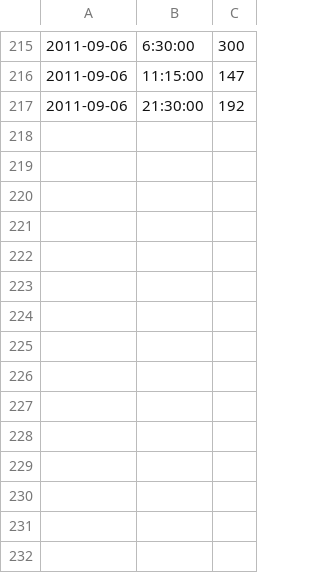
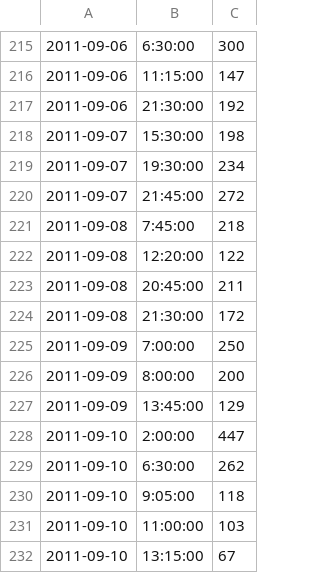
Before and after one commit to diminish7/glucotracker, a CSV file: assets/init.csv, drawn as a sheet; only a part is shown, gaps mark what is left out.

Commit message:
Updated init data
Prep for putting it on my phone

```diff
--- a/assets/init.csv
+++ b/assets/init.csv
@@ -217 +217,16 @@
 2011-09-06,21:30:00,192
+2011-09-07,15:30:00,198
+2011-09-07,19:30:00,234
+2011-09-07,21:45:00,272
+2011-09-08,7:45:00,218
+2011-09-08,12:20:00,122
+2011-09-08,20:45:00,211
+2011-09-08,21:30:00,172
+2011-09-09,7:00:00,250
+2011-09-09,8:00:00,200
+2011-09-09,13:45:00,129
+2011-09-10,2:00:00,447
+2011-09-10,6:30:00,262
+2011-09-10,9:05:00,118
+2011-09-10,11:00:00,103
+2011-09-10,13:15:00,67
```
